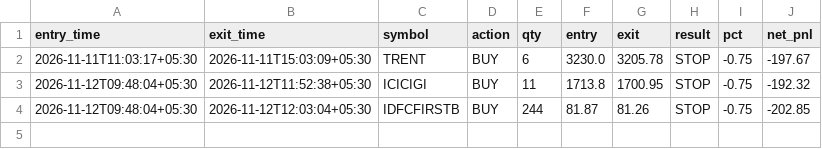
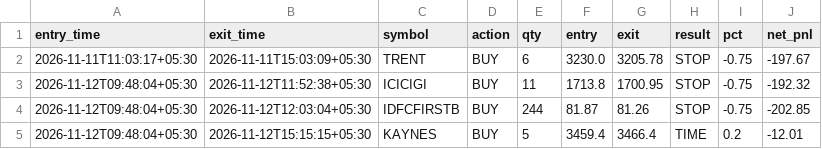
Before and after one commit to SriMouni/market-scanner, a CSV file: data/cash_trades.csv, drawn as a sheet.

```diff
--- a/data/cash_trades.csv
+++ b/data/cash_trades.csv
@@ -4 +4,2 @@ entry_time,exit_time,symbol,action,qty,entry,exit,result,pct,net_pnl
 2026-11-12T09:48:04+05:30,2026-11-12T12:03:04+05:30,IDFCFIRSTB,BUY,244,81.87,81.26,STOP,-0.75,-202.85
+2026-11-12T09:48:04+05:30,2026-11-12T15:15:15+05:30,KAYNES,BUY,5,3459.4,3466.4,TIME,0.2,-12.01
```
Also changed, not shown: data/snapshots.csv, 8 other files.
